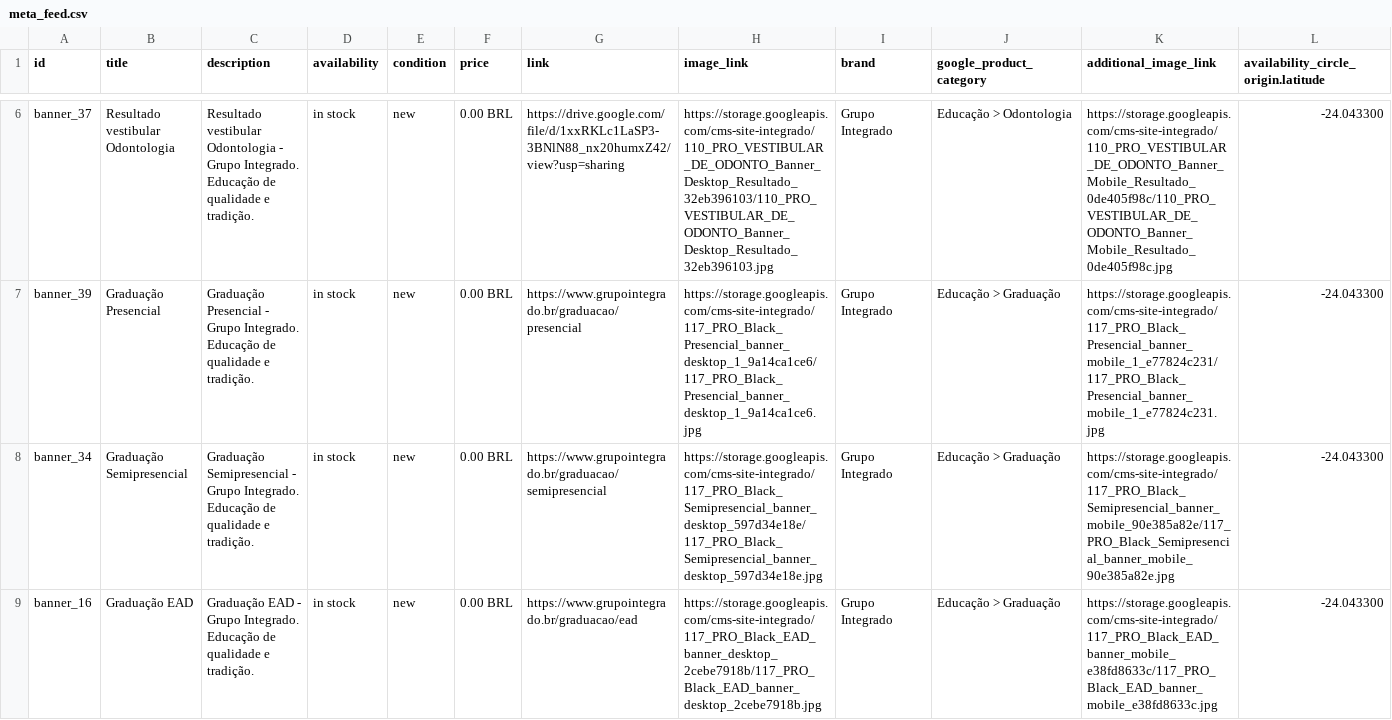
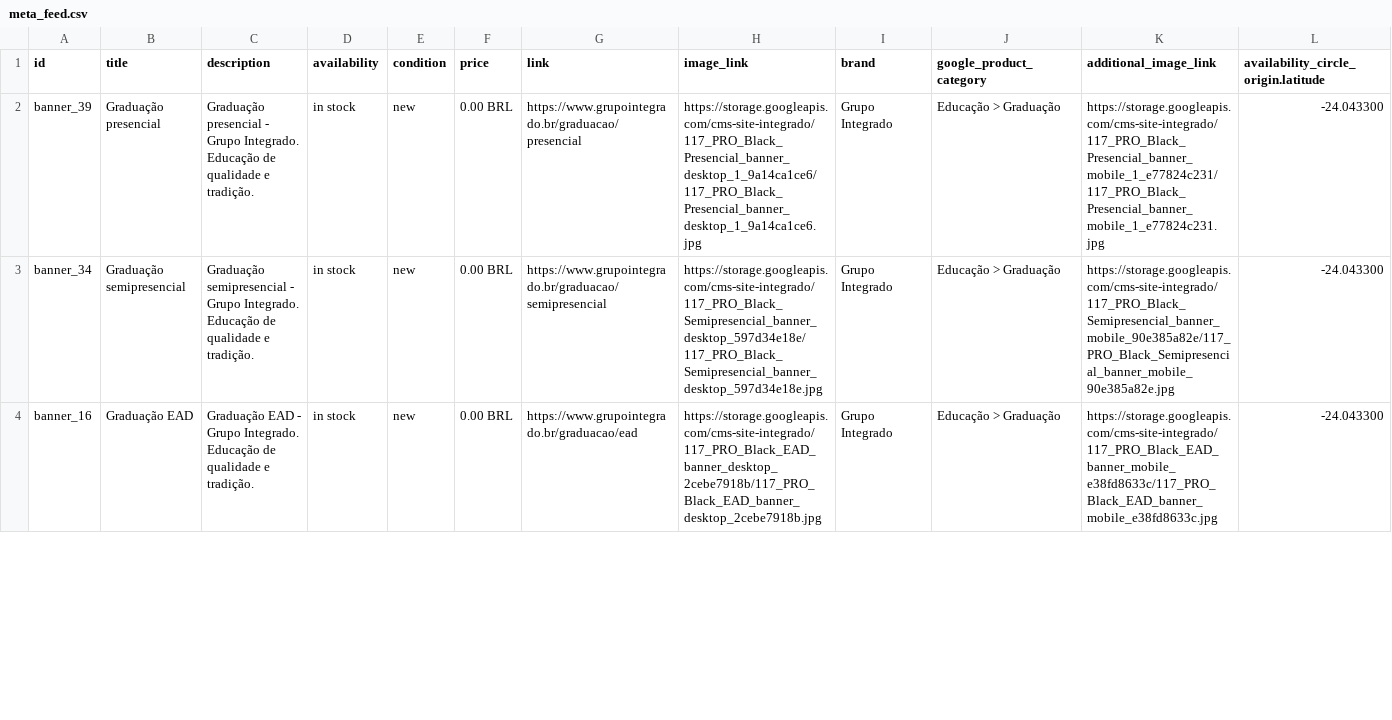
Before and after one commit to Badizan/meta-feed-grupo-integrado, a CSV file: meta_feed.csv, drawn as a sheet; only a part is shown, gaps mark what is left out; removed rows and columns are numbered as before the commit, all else as after; rows hold the shown columns only; the diff covers the shown part only; the diff names each change by its address in the sheet, - before the commit and + after, or states it on an @@ line.

```diff
--- a/meta_feed.csv
+++ b/meta_feed.csv
-row 6: banner_37 | Resultado vestibular Odontologia | Resultado vestibular Odontologia - Grupo Integrado. Educação de qualidade e tradição. | in stock | new | 0.00 BRL | https://drive.google.com/file/d/1xxRKLc1LaSP3-3BNlN88_nx20humxZ42/view?usp=sharing | https://storage.googleapis.com/cms-site-integrado/110_PRO_VESTIBULAR_DE_ODONTO_Banner_Desktop_Resultado_32eb396103/110_PRO_VESTIBULAR_DE_ODONTO_Banner_Desktop_Resultado_32eb396103.jpg | Grupo Integrado | Educação > Odontologia | https://storage.googleapis.com/cms-site-integrado/110_PRO_VESTIBULAR_DE_ODONTO_Banner_Mobile_Resultado_0de405f98c/110_PRO_VESTIBULAR_DE_ODONTO_Banner_Mobile_Resultado_0de405f98c.jpg | -24.043300
-B2 (title): Graduação Presencial
+B2 (title): Graduação presencial
-C2 (description): Graduação Presencial - Grupo…
+C2 (description): Graduação presencial - Grupo…
-B3 (title): Graduação Semipresencial
+B3 (title): Graduação semipresencial
-C3 (description): Graduação Semipresencial - Grupo…
+C3 (description): Graduação semipresencial - Grupo…
```
Also changed, not shown: 4 removed rows and 2 edited cells elsewhere in this file.
